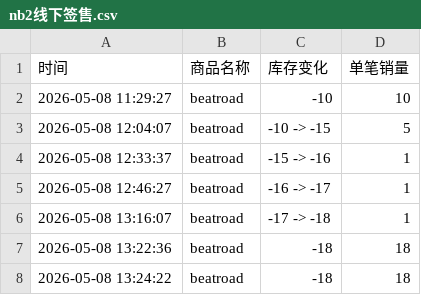
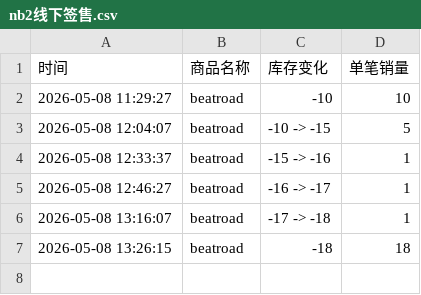
Before and after one commit to yuiki001/nb2-br0511, a CSV file: nb2线下签售.csv, drawn as a sheet.

Commit message:
自动更新数据 2026-05-08 13:26:16

```diff
--- a/nb2线下签售.csv
+++ b/nb2线下签售.csv
@@ -6,3 +6,2 @@
 2026-05-08 13:16:07,beatroad,-17 -> -18,1
-2026-05-08 13:22:36,beatroad,-18,18
-2026-05-08 13:24:22,beatroad,-18,18
+2026-05-08 13:26:15,beatroad,-18,18
```
